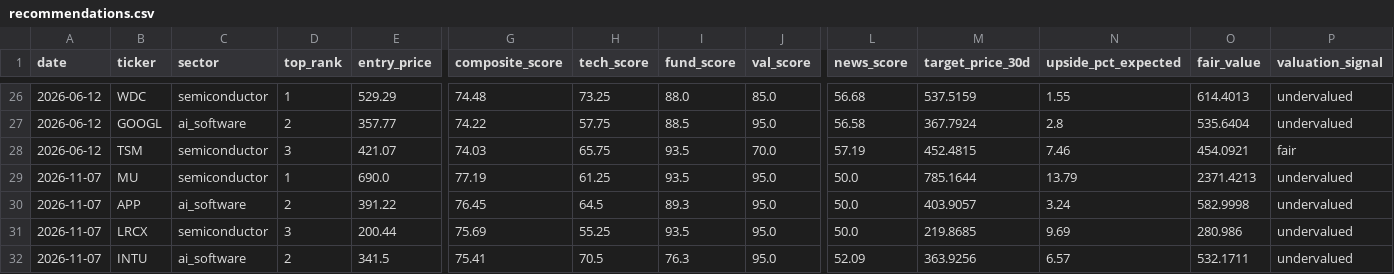
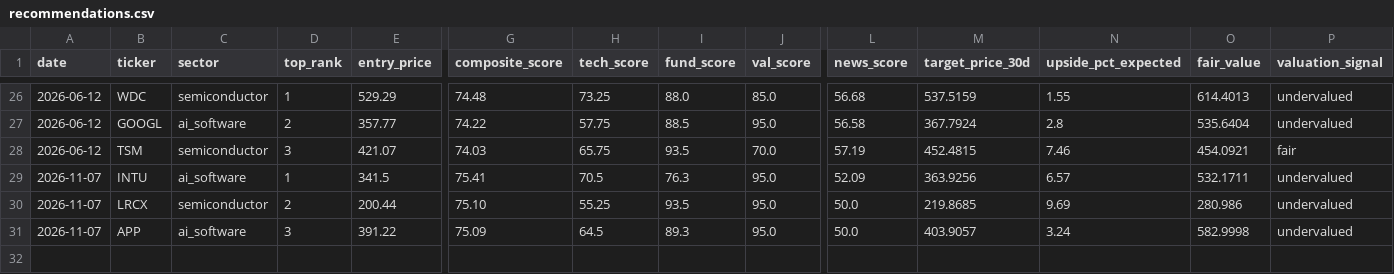
Before and after one commit to trippleway/stock-dashboard-demo, a CSV file: data/latest/recommendations.csv, drawn as a sheet; only a part is shown, gaps mark what is left out; removed rows and columns are numbered as before the commit, all else as after; rows hold the shown columns only; the diff names each change by its address in the sheet, - before the commit and + after, or states it on an @@ line.

```diff
--- a/data/latest/recommendations.csv
+++ b/data/latest/recommendations.csv
+row 29: 2026-11-07 | INTU | ai_software | 1 | 341.5 | 75.41 | 70.5 | 76.3 | 95.0 | 52.09 | 363.9256 | 6.57 | 532.1711 | undervalued
-B30 (ticker): MU
+B30 (ticker): LRCX
-D30 (top_rank): 1
+D30 (top_rank): 2
-E30 (entry_price): 690.0
+E30 (entry_price): 200.44
-G30 (composite_score): 77.19
+G30 (composite_score): 75.10
-H30 (tech_score): 61.25
+H30 (tech_score): 55.25
-M30 (target_price_30d): 785.1644
+M30 (target_price_30d): 219.8685
-N30 (upside_pct_expected): 13.79
+N30 (upside_pct_expected): 9.69
-O30 (fair_value): 2371.4213
+O30 (fair_value): 280.986
-D31 (top_rank): 2
+D31 (top_rank): 3
-G31 (composite_score): 76.45
+G31 (composite_score): 75.09
-row 31: 2026-11-07 | LRCX | semiconductor | 3 | 200.44 | 75.69 | 55.25 | 93.5 | 95.0 | 50.0 | 219.8685 | 9.69 | 280.986 | undervalued
-row 32: 2026-11-07 | INTU | ai_software | 2 | 341.5 | 75.41 | 70.5 | 76.3 | 95.0 | 52.09 | 363.9256 | 6.57 | 532.1711 | undervalued
```
Also changed, not shown: 8 other files.
